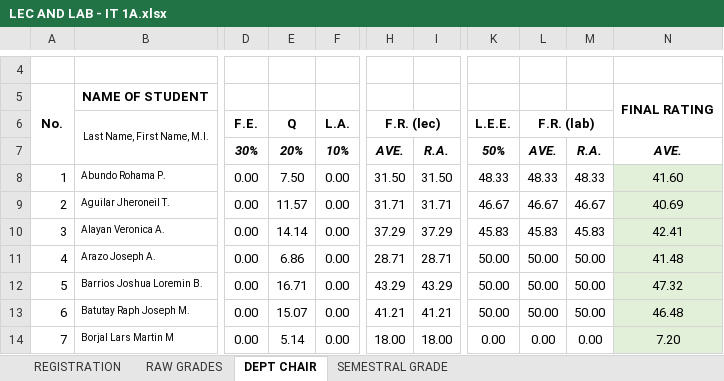
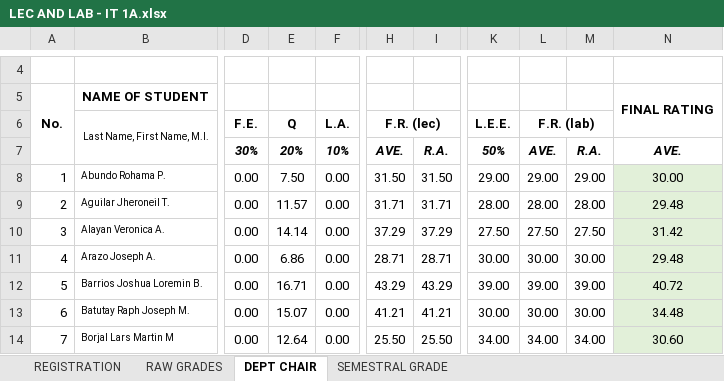
Before and after one commit to ghilo17/Grading-Sheets-First-Sem-2017-2018, an Excel workbook: DCIT 21 - IT 1A/LEC AND LAB - IT 1A.xlsx, sheet DEPT CHAIR, drawn as a sheet; only a part is shown, gaps mark what is left out; values as stored, in another font and other column widths than the file's, no borders; conditional formats not drawn; the diff covers the shown part only; the diff names each change by its address in the sheet, - before the commit and + after, or states it on an @@ line.

```diff
--- a/DCIT 21 - IT 1A/LEC AND LAB - IT 1A.xlsx (sheet DEPT CHAIR)
+++ b/DCIT 21 - IT 1A/LEC AND LAB - IT 1A.xlsx (sheet DEPT CHAIR)
-K8 (L.E.E.): 48.33
+K8 (L.E.E.): 29.00
-L8 (F.R. (lab)): 48.33
+L8 (F.R. (lab)): 29.00
-M8: 48.33
+M8: 29.00
-N8: 41.60
+N8: 30.00
-K9 (L.E.E.): 46.67
+K9 (L.E.E.): 28.00
-L9 (F.R. (lab)): 46.67
+L9 (F.R. (lab)): 28.00
-M9: 46.67
+M9: 28.00
-N9: 40.69
+N9: 29.48
-K10 (L.E.E.): 45.83
+K10 (L.E.E.): 27.50
-L10 (F.R. (lab)): 45.83
+L10 (F.R. (lab)): 27.50
-M10: 45.83
+M10: 27.50
-N10: 42.41
+N10: 31.42
-K11 (L.E.E.): 50.00
+K11 (L.E.E.): 30.00
-L11 (F.R. (lab)): 50.00
+L11 (F.R. (lab)): 30.00
-M11: 50.00
+M11: 30.00
-N11: 41.48
+N11: 29.48
-K12 (L.E.E.): 50.00
+K12 (L.E.E.): 39.00
-L12 (F.R. (lab)): 50.00
+L12 (F.R. (lab)): 39.00
-M12: 50.00
+M12: 39.00
-N12: 47.32
+N12: 40.72
-K13 (L.E.E.): 50.00
+K13 (L.E.E.): 30.00
-L13 (F.R. (lab)): 50.00
+L13 (F.R. (lab)): 30.00
-M13: 50.00
+M13: 30.00
-N13: 46.48
+N13: 34.48
-E14 (Q): 5.14
+E14 (Q): 12.64
-H14 (F.R. (lec)): 18.00
+H14 (F.R. (lec)): 25.50
-I14: 18.00
+I14: 25.50
-K14 (L.E.E.): 0.00
+K14 (L.E.E.): 34.00
-L14 (F.R. (lab)): 0.00
+L14 (F.R. (lab)): 34.00
-M14: 0.00
+M14: 34.00
-N14: 7.20
+N14: 30.60
```
Also changed, not shown: 156 edited cells elsewhere in this sheet, sheet RAW GRADES, sheet SEMESTRAL GRADE, DCIT 21 - IT 1C/LEC AND LAB - IT 1C.xlsx, DCIT 65 - CS 3A/LEC AND LAB - CS 3A.xlsx, 2 other files.
